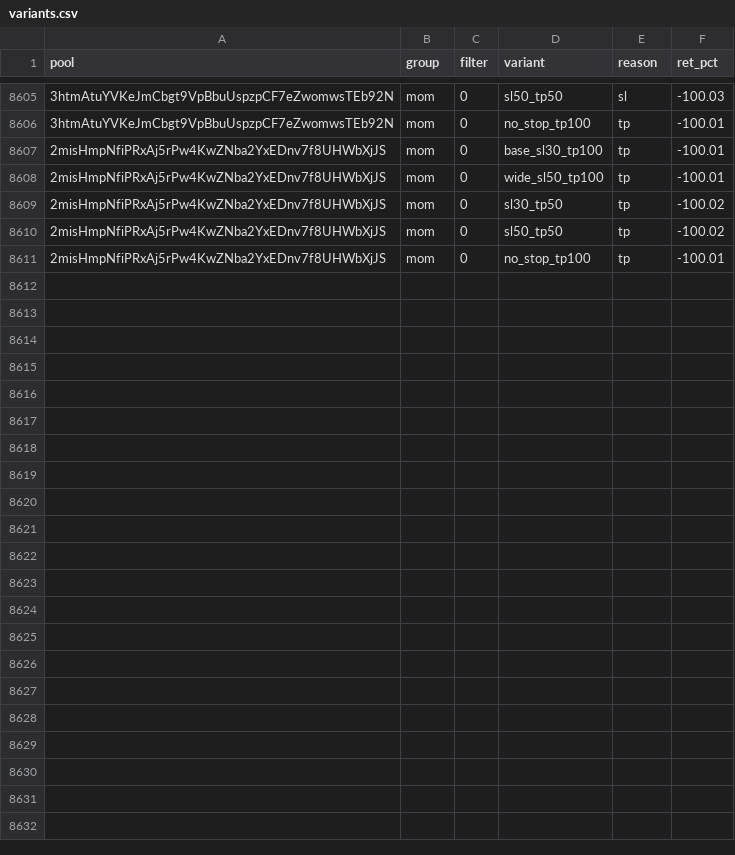
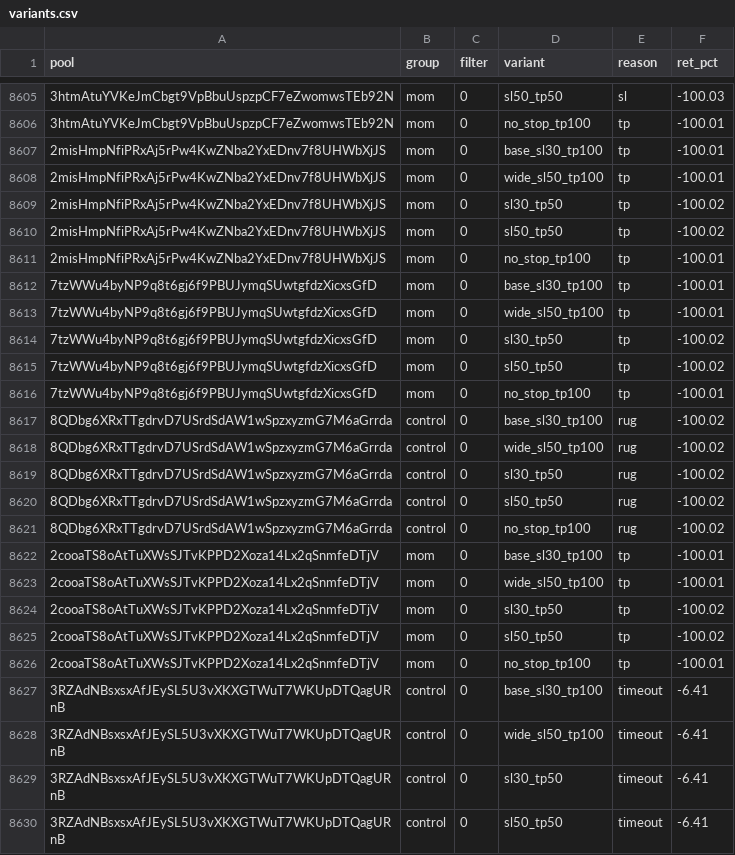
Before and after one commit to twangy2157/paper-trader-sim., a CSV file: paper_data/variants.csv, drawn as a sheet; only a part is shown, gaps mark what is left out; the diff covers the shown part only; the diff names each change by its address in the sheet, - before the commit and + after, or states it on an @@ line.

Commit message:
paper trader update

```diff
--- a/paper_data/variants.csv
+++ b/paper_data/variants.csv
+row 8612: 7tzWWu4byNP9q8t6gj6f9PBUJymqSUwtgfdzXicxsGfD | mom | 0 | base_sl30_tp100 | tp | -100.01
+row 8613: 7tzWWu4byNP9q8t6gj6f9PBUJymqSUwtgfdzXicxsGfD | mom | 0 | wide_sl50_tp100 | tp | -100.01
+row 8614: 7tzWWu4byNP9q8t6gj6f9PBUJymqSUwtgfdzXicxsGfD | mom | 0 | sl30_tp50 | tp | -100.02
+row 8615: 7tzWWu4byNP9q8t6gj6f9PBUJymqSUwtgfdzXicxsGfD | mom | 0 | sl50_tp50 | tp | -100.02
+row 8616: 7tzWWu4byNP9q8t6gj6f9PBUJymqSUwtgfdzXicxsGfD | mom | 0 | no_stop_tp100 | tp | -100.01
+row 8617: 8QDbg6XRxTTgdrvD7USrdSdAW1wSpzxyzmG7M6aGrrda | control | 0 | base_sl30_tp100 | rug | -100.02
+row 8618: 8QDbg6XRxTTgdrvD7USrdSdAW1wSpzxyzmG7M6aGrrda | control | 0 | wide_sl50_tp100 | rug | -100.02
+row 8619: 8QDbg6XRxTTgdrvD7USrdSdAW1wSpzxyzmG7M6aGrrda | control | 0 | sl30_tp50 | rug | -100.02
+row 8620: 8QDbg6XRxTTgdrvD7USrdSdAW1wSpzxyzmG7M6aGrrda | control | 0 | sl50_tp50 | rug | -100.02
+row 8621: 8QDbg6XRxTTgdrvD7USrdSdAW1wSpzxyzmG7M6aGrrda | control | 0 | no_stop_tp100 | rug | -100.02
+row 8622: 2cooaTS8oAtTuXWsSJTvKPPD2Xoza14Lx2qSnmfeDTjV | mom | 0 | base_sl30_tp100 | tp | -100.01
+row 8623: 2cooaTS8oAtTuXWsSJTvKPPD2Xoza14Lx2qSnmfeDTjV | mom | 0 | wide_sl50_tp100 | tp | -100.01
+row 8624: 2cooaTS8oAtTuXWsSJTvKPPD2Xoza14Lx2qSnmfeDTjV | mom | 0 | sl30_tp50 | tp | -100.02
+row 8625: 2cooaTS8oAtTuXWsSJTvKPPD2Xoza14Lx2qSnmfeDTjV | mom | 0 | sl50_tp50 | tp | -100.02
+row 8626: 2cooaTS8oAtTuXWsSJTvKPPD2Xoza14Lx2qSnmfeDTjV | mom | 0 | no_stop_tp100 | tp | -100.01
+row 8627: 3RZAdNBsxsxAfJEySL5U3vXKXGTWuT7WKUpDTQagURnB | control | 0 | base_sl30_tp100 | timeout | -6.41
+row 8628: 3RZAdNBsxsxAfJEySL5U3vXKXGTWuT7WKUpDTQagURnB | control | 0 | wide_sl50_tp100 | timeout | -6.41
+row 8629: 3RZAdNBsxsxAfJEySL5U3vXKXGTWuT7WKUpDTQagURnB | control | 0 | sl30_tp50 | timeout | -6.41
+row 8630: 3RZAdNBsxsxAfJEySL5U3vXKXGTWuT7WKUpDTQagURnB | control | 0 | sl50_tp50 | timeout | -6.41
```
Also changed, not shown: 11 added rows elsewhere in this file, paper_data/ledger.csv, 3 other files.
